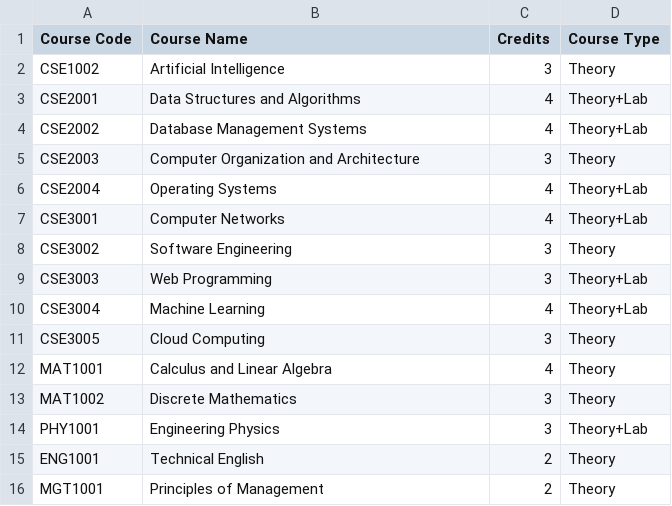
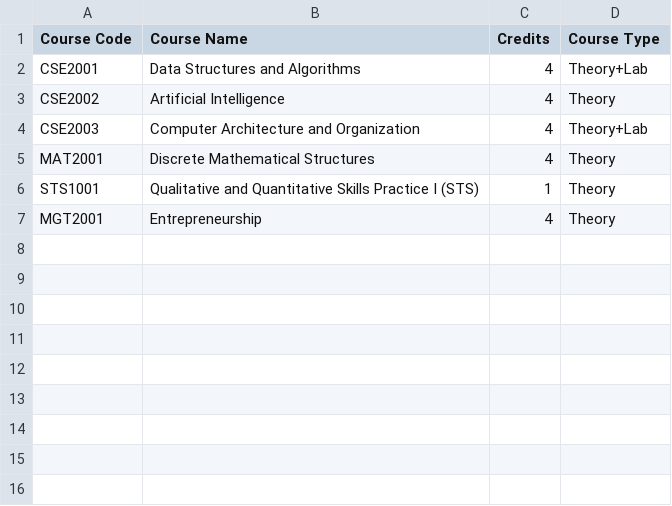
Before and after one commit to Amrutha-2207/Slotsyncs, a CSV file: data/courses.csv, drawn as a sheet.

```diff
--- a/data/courses.csv
+++ b/data/courses.csv
@@ -1,16 +1,7 @@
 Course Code,Course Name,Credits,Course Type
-CSE1002,Artificial Intelligence,3,Theory
 CSE2001,Data Structures and Algorithms,4,Theory+Lab
-CSE2002,Database Management Systems,4,Theory+Lab
-CSE2003,Computer Organization and Architecture,3,Theory
-CSE2004,Operating Systems,4,Theory+Lab
-CSE3001,Computer Networks,4,Theory+Lab
-CSE3002,Software Engineering,3,Theory
-CSE3003,Web Programming,3,Theory+Lab
-CSE3004,Machine Learning,4,Theory+Lab
-CSE3005,Cloud Computing,3,Theory
-MAT1001,Calculus and Linear Algebra,4,Theory
-MAT1002,Discrete Mathematics,3,Theory
-PHY1001,Engineering Physics,3,Theory+Lab
-ENG1001,Technical English,2,Theory
-MGT1001,Principles of Management,2,Theory
+CSE2002,Artificial Intelligence,4,Theory
+CSE2003,Computer Architecture and Organization,4,Theory+Lab
+MAT2001,Discrete Mathematical Structures,4,Theory
+STS1001,Qualitative and Quantitative Skills Practice I (STS),1,Theory
+MGT2001,Entrepreneurship,4,Theory
```
Also changed, not shown: data/faculty.csv, 12 other files.
